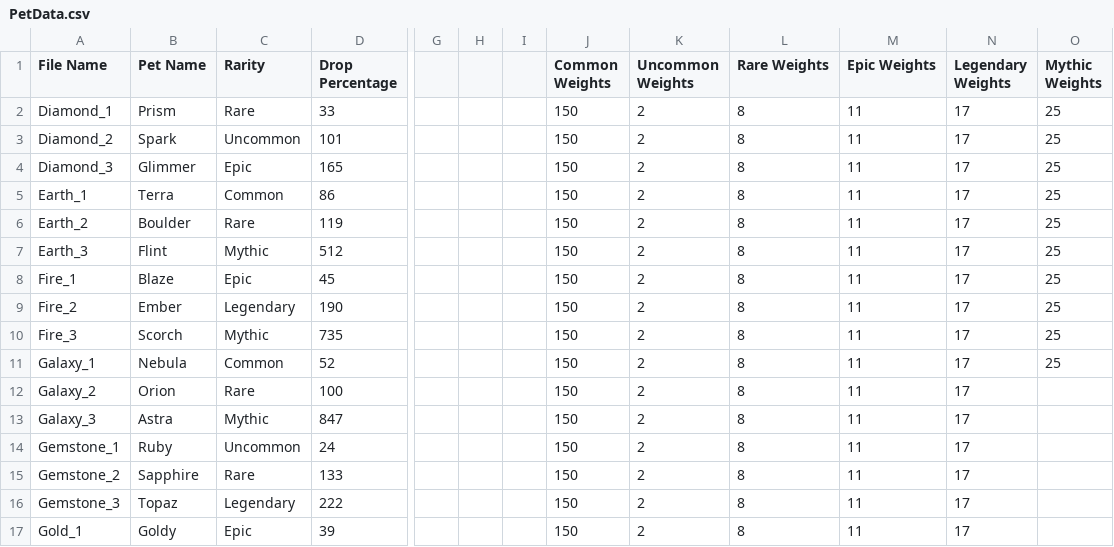
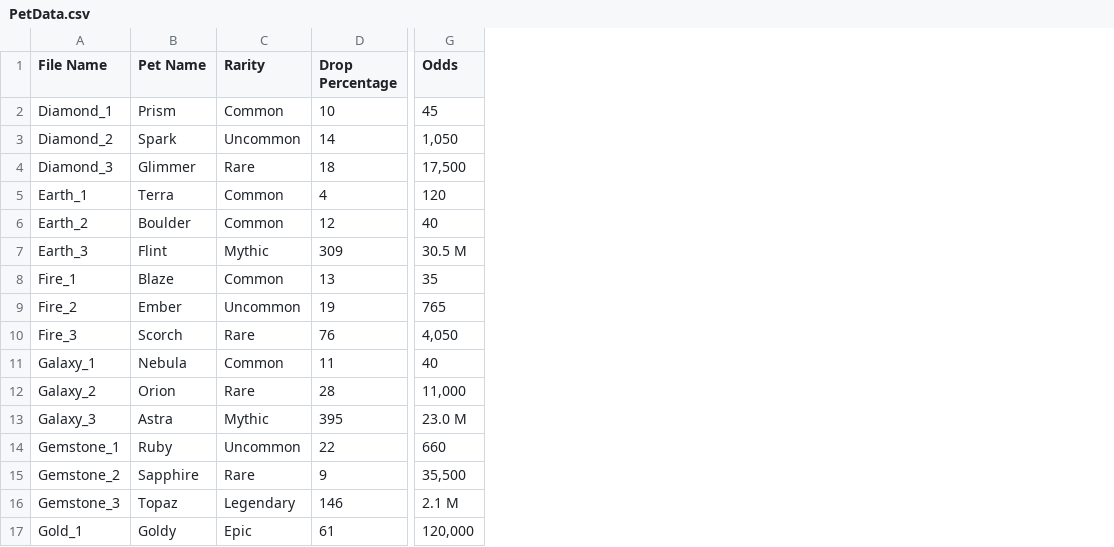
Before and after one commit to PiEqualsThree/Dragon-Game-Scripts, a CSV file: PetData.csv, drawn as a sheet; only a part is shown, gaps mark what is left out; removed rows and columns are numbered as before the commit, all else as after; the diff covers the shown part only; the diff names each change by its address in the sheet, - before the commit and + after, or states it on an @@ line.

```diff
--- a/PetData.csv
+++ b/PetData.csv
-column G, empty
-column H, empty
-column I, empty
-column J (Common Weights), rows 2-17: all 150
-column K (Uncommon Weights), rows 2-17: all 2
-column L (Rare Weights), rows 2-17: all 8
-column M (Epic Weights), rows 2-17: all 11
-column N (Legendary Weights), rows 2-17: all 17
-column O (Mythic Weights), rows 2-11: all 25
+column G (Odds), rows 2-17: 45 | 1,050 | 17,500 | 120 | 40 | 30.5 M | 35 | 765 | 4,050 | 40 | 11,000 | 23.0 M | 660 | 35,500 | 2.1 M | 120,000
-C2 (Rarity): Rare
+C2 (Rarity): Common
-D2 (Drop Percentage): 33
+D2 (Drop Percentage): 10
-D3 (Drop Percentage): 101
+D3 (Drop Percentage): 14
-C4 (Rarity): Epic
+C4 (Rarity): Rare
-D4 (Drop Percentage): 165
+D4 (Drop Percentage): 18
-D5 (Drop Percentage): 86
+D5 (Drop Percentage): 4
-C6 (Rarity): Rare
+C6 (Rarity): Common
-D6 (Drop Percentage): 119
+D6 (Drop Percentage): 12
-D7 (Drop Percentage): 512
+D7 (Drop Percentage): 309
-C8 (Rarity): Epic
+C8 (Rarity): Common
-D8 (Drop Percentage): 45
+D8 (Drop Percentage): 13
-C9 (Rarity): Legendary
+C9 (Rarity): Uncommon
-D9 (Drop Percentage): 190
+D9 (Drop Percentage): 19
-C10 (Rarity): Mythic
+C10 (Rarity): Rare
-D10 (Drop Percentage): 735
+D10 (Drop Percentage): 76
-D11 (Drop Percentage): 52
+D11 (Drop Percentage): 11
-D12 (Drop Percentage): 100
+D12 (Drop Percentage): 28
-D13 (Drop Percentage): 847
+D13 (Drop Percentage): 395
-D14 (Drop Percentage): 24
+D14 (Drop Percentage): 22
-D15 (Drop Percentage): 133
+D15 (Drop Percentage): 9
-D16 (Drop Percentage): 222
+D16 (Drop Percentage): 146
-D17 (Drop Percentage): 39
+D17 (Drop Percentage): 61
```
Also changed, not shown: 1 added row, 1 removed row and 110 edited cells elsewhere in this file, DragonPetData.csv, 4 other files.
